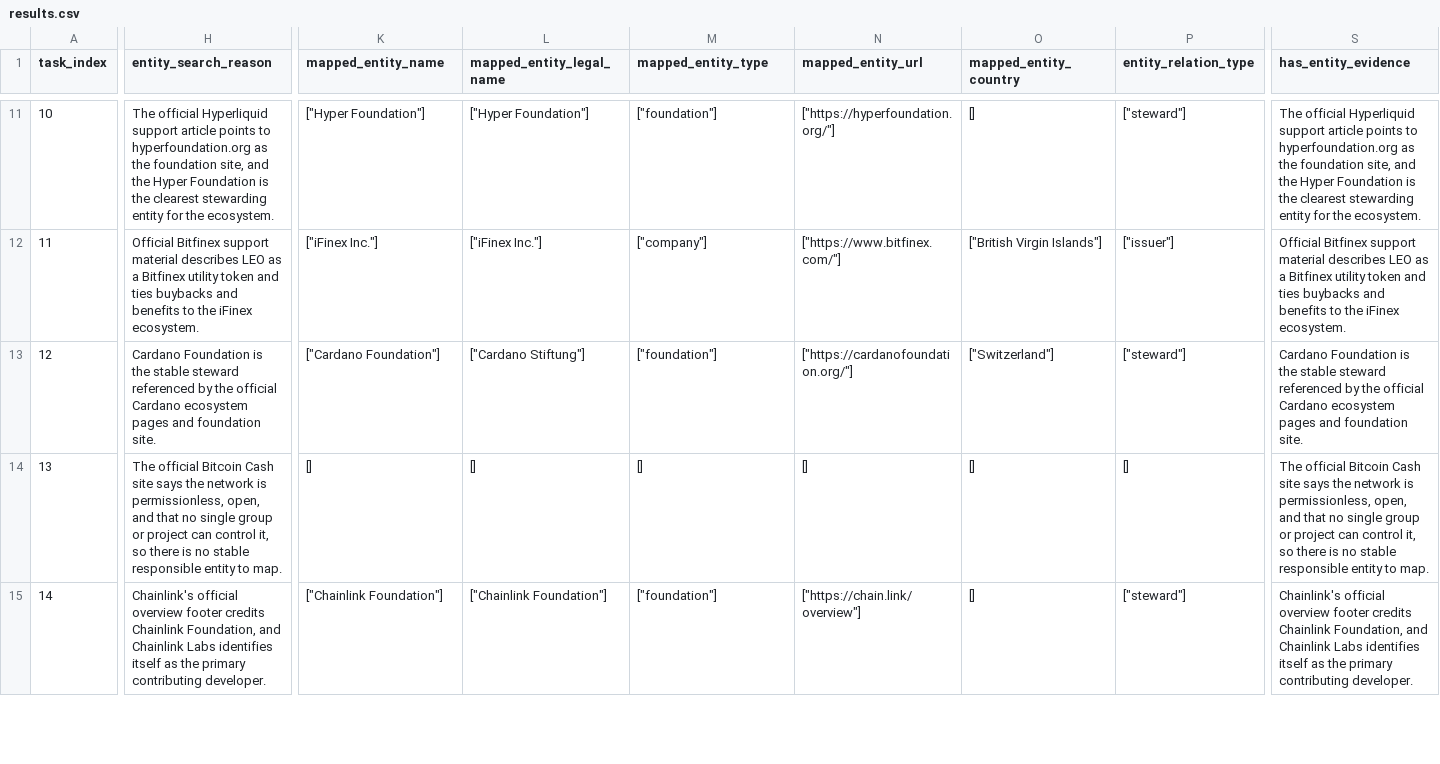
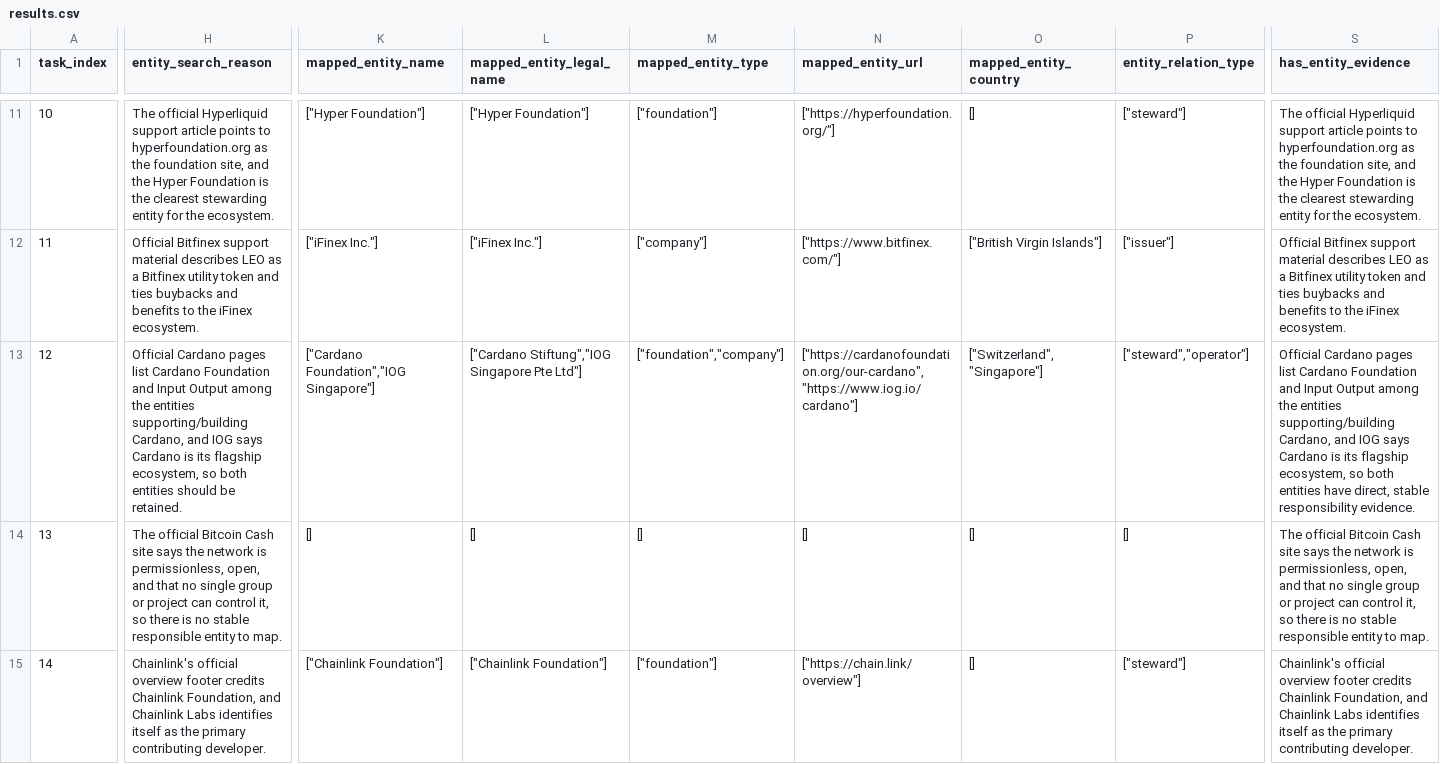
Before and after one commit to BigBenlau/PitchBook_project, a CSV file: part4_analyse_token_to_company/agent_runs/token_company/results.csv, drawn as a sheet; only a part is shown, gaps mark what is left out; the diff covers the shown part only; the diff names each change by its address in the sheet, - before the commit and + after, or states it on an @@ line.

Commit message:
update part4 result after finish 3 rounds

```diff
--- a/part4_analyse_token_to_company/agent_runs/token_company/results.csv
+++ b/part4_analyse_token_to_company/agent_runs/token_company/results.csv
-H13 (entity_search_reason): Cardano Foundation is the stable steward referenced by the official Cardano ecosystem pages and foundation site.
+H13 (entity_search_reason): Official Cardano pages list Cardano Foundation and Input Output among the entities supporting/building Cardano, and IOG says Cardano is its flagship ecosystem, so both entities should be retained.
-K13 (mapped_entity_name): ["Cardano Foundation"]
+K13 (mapped_entity_name): ["Cardano Foundation","IOG Singapore"]
-L13 (mapped_entity_legal_name): ["Cardano Stiftung"]
+L13 (mapped_entity_legal_name): ["Cardano Stiftung","IOG Singapore Pte Ltd"]
-M13 (mapped_entity_type): ["foundation"]
+M13 (mapped_entity_type): ["foundation","company"]
-N13 (mapped_entity_url): ["https://cardanofoundation.org/"]
+N13 (mapped_entity_url): ["https://cardanofoundation.org/our-cardano","https://www.iog.io/cardano"]
-O13 (mapped_entity_country): ["Switzerland"]
+O13 (mapped_entity_country): ["Switzerland","Singapore"]
-P13 (entity_relation_type): ["steward"]
+P13 (entity_relation_type): ["steward","operator"]
-S13 (has_entity_evidence): Cardano Foundation is the stable steward referenced by the official Cardano ecosystem pages and foundation site.
+S13 (has_entity_evidence): Official Cardano pages list Cardano Foundation and Input Output among the entities supporting/building Cardano, and IOG says Cardano is its flagship ecosystem, so both entities have direct, stable responsibility evidence.
```
Also changed, not shown: 2 edited cells elsewhere in this file, part4_analyse_token_to_company/agent_runs/token_company/classifier_results.csv, 1 other file.
